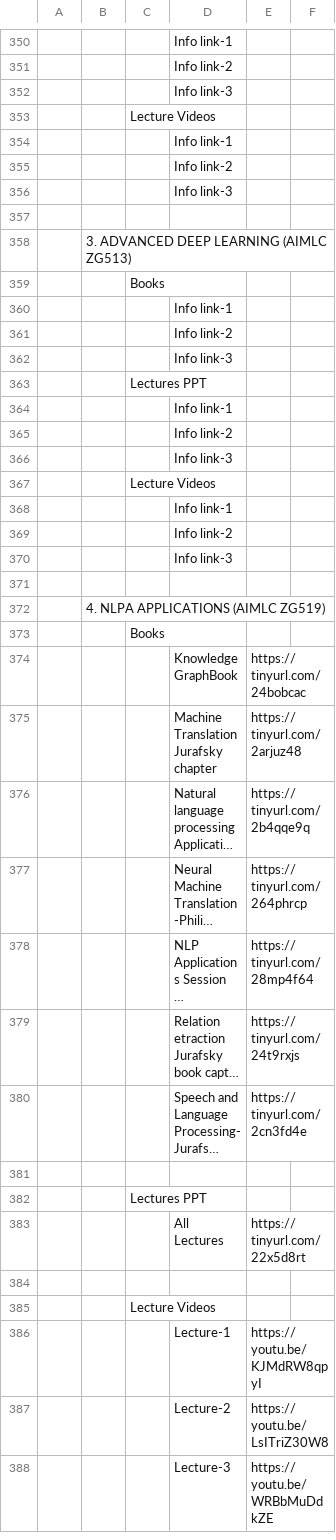
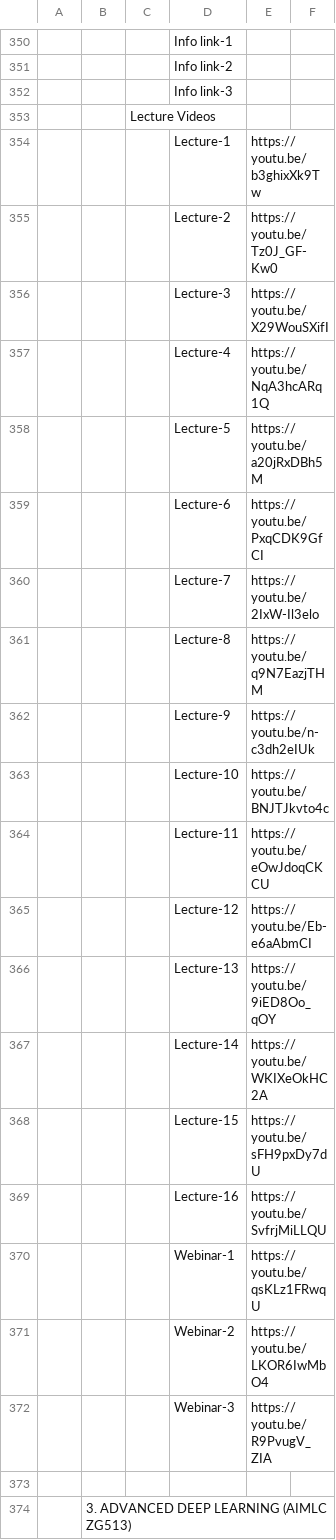
Before and after one commit to Isolatedislands/PapuaIsland, a CSV file: data.csv, drawn as a sheet; only a part is shown, gaps mark what is left out; the shorter side is filled out with more unchanged rows; long unchanged cells end in …; removed rows and columns are numbered as before the commit, all else as after; the diff names each change by its address in the sheet, - before the commit and + after, or states it on an @@ line.

```diff
--- a/data.csv
+++ b/data.csv
-row 354:  |  |  | Info link-1
-row 355:  |  |  | Info link-2
-row 356:  |  |  | Info link-3
+row 354:  |  |  | Lecture-1 | https://youtu.be/b3ghixXk9Tw
+row 355:  |  |  | Lecture-2 | https://youtu.be/Tz0J_GF-Kw0
+row 356:  |  |  | Lecture-3 | https://youtu.be/X29WouSXifI
+row 357:  |  |  | Lecture-4 | https://youtu.be/NqA3hcARq1Q
+row 358:  |  |  | Lecture-5 | https://youtu.be/a20jRxDBh5M
+row 359:  |  |  | Lecture-6 | https://youtu.be/PxqCDK9GfCI
+row 360:  |  |  | Lecture-7 | https://youtu.be/2IxW-Il3elo
+row 361:  |  |  | Lecture-8 | https://youtu.be/q9N7EazjTHM
+row 362:  |  |  | Lecture-9 | https://youtu.be/n-c3dh2eIUk
+row 363:  |  |  | Lecture-10 | https://youtu.be/BNJTJkvto4c
+row 364:  |  |  | Lecture-11 | https://youtu.be/eOwJdoqCKCU
+row 365:  |  |  | Lecture-12 | https://youtu.be/Eb-e6aAbmCI
+row 366:  |  |  | Lecture-13 | https://youtu.be/9iED8Oo_qOY
+row 367:  |  |  | Lecture-14 | https://youtu.be/WKIXeOkHC2A
+row 368:  |  |  | Lecture-15 | https://youtu.be/sFH9pxDy7dU
+row 369:  |  |  | Lecture-16 | https://youtu.be/SvfrjMiLLQU
+row 370:  |  |  | Webinar-1 | https://youtu.be/qsKLz1FRwqU
+row 371:  |  |  | Webinar-2 | https://youtu.be/LKOR6IwMbO4
+row 372:  |  |  | Webinar-3 | https://youtu.be/R9PvugV_ZIA
```
Also changed, not shown: 37 other files.
